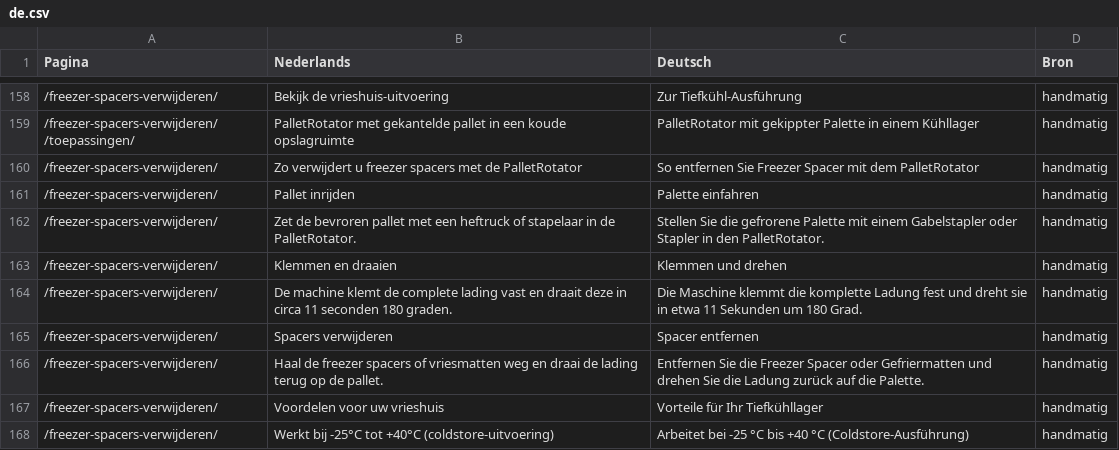
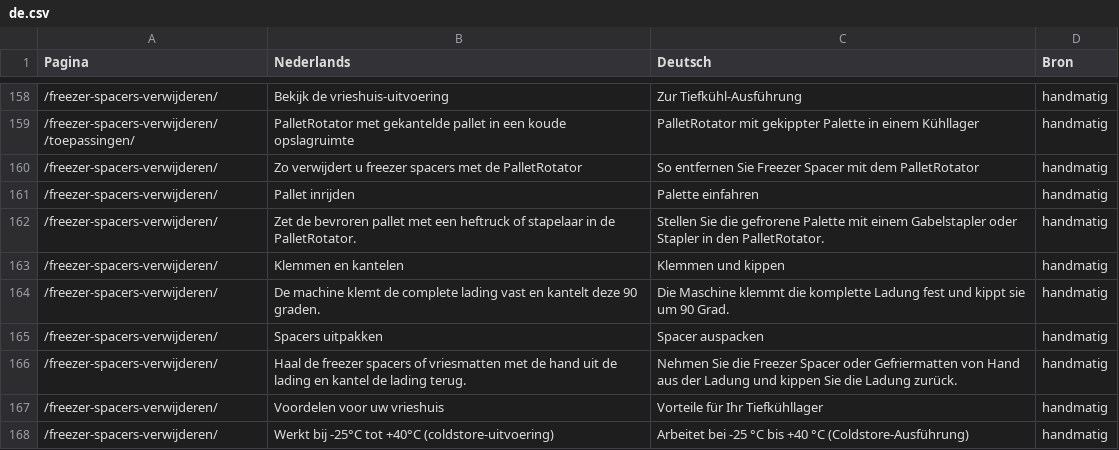
Before and after one commit to CeesdeVreugd/palletrotator-website, a CSV file: i18n/nalezen/de.csv, drawn as a sheet; only a part is shown, gaps mark what is left out; the diff covers the shown part only.

```diff
--- a/i18n/nalezen/de.csv
+++ b/i18n/nalezen/de.csv
@@ -162,6 +162,6 @@
 "/freezer-spacers-verwijderen/";"Zet de bevroren pallet met een heftruck of stapelaar in de PalletRotator.";"Stellen Sie die gefrorene Palette mit einem Gabelstapler oder Stapler in den PalletRotator.";"handmatig"
-"/freezer-spacers-verwijderen/";"Klemmen en draaien";"Klemmen und drehen";"handmatig"
-"/freezer-spacers-verwijderen/";"De machine klemt de complete lading vast en draait deze in circa 11 seconden 180 graden.";"Die Maschine klemmt die komplette Ladung fest und dreht sie in etwa 11 Sekunden um 180 Grad.";"handmatig"
-"/freezer-spacers-verwijderen/";"Spacers verwijderen";"Spacer entfernen";"handmatig"
-"/freezer-spacers-verwijderen/";"Haal de freezer spacers of vriesmatten weg en draai de lading terug op de pallet.";"Entfernen Sie die Freezer Spacer oder Gefriermatten und drehen Sie die Ladung zurück auf die Palette.";"handmatig"
+"/freezer-spacers-verwijderen/";"Klemmen en kantelen";"Klemmen und kippen";"handmatig"
+"/freezer-spacers-verwijderen/";"De machine klemt de complete lading vast en kantelt deze 90 graden.";"Die Maschine klemmt die komplette Ladung fest und kippt sie um 90 Grad.";"handmatig"
+"/freezer-spacers-verwijderen/";"Spacers uitpakken";"Spacer auspacken";"handmatig"
+"/freezer-spacers-verwijderen/";"Haal de freezer spacers of vriesmatten met de hand uit de lading en kantel de lading terug.";"Nehmen Sie die Freezer Spacer oder Gefriermatten von Hand aus der Ladung und kippen Sie die Ladung zurück.";"handmatig"
 "/freezer-spacers-verwijderen/";"Voordelen voor uw vrieshuis";"Vorteile für Ihr Tiefkühllager";"handmatig"
```
Also changed, not shown: 2 added rows and 36 edited cells elsewhere in this file, i18n/nalezen/en.csv, i18n/nalezen/es.csv, 2 other files.
